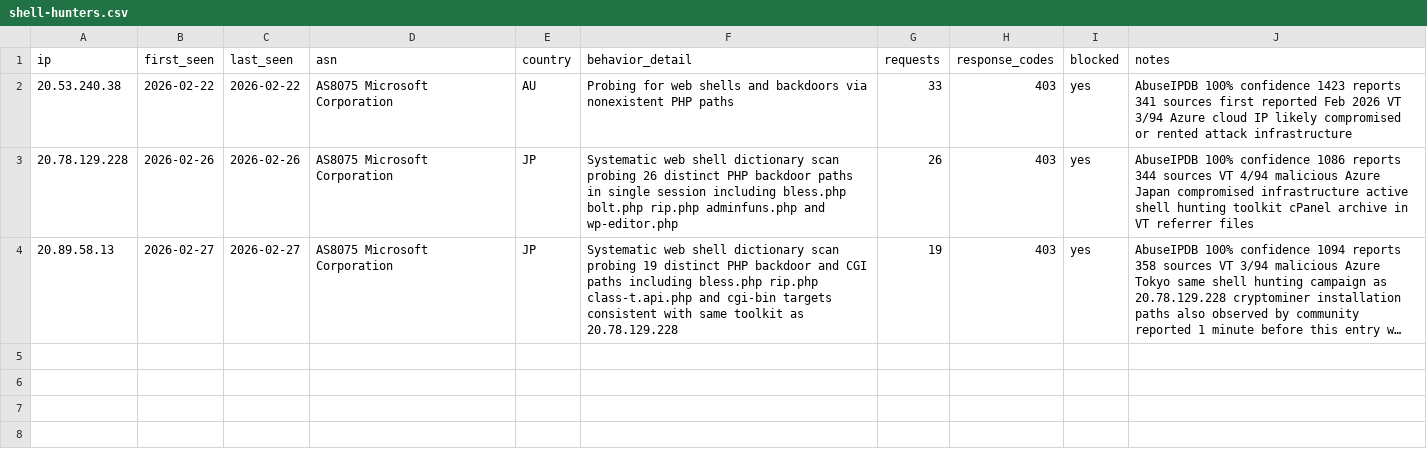
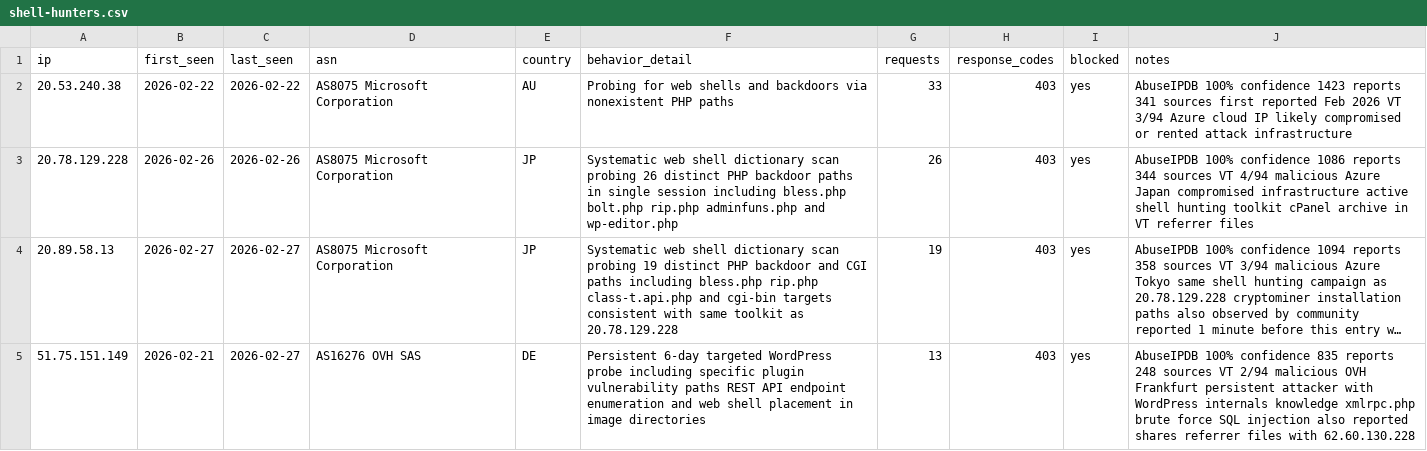
Before and after one commit to Dauun-LC/LabCommand-Threat-Intel, a CSV file: iocs/shell-hunters.csv, drawn as a sheet; long unchanged cells end in …; the diff names each change by its address in the sheet, - before the commit and + after, or states it on an @@ line.

Commit message:
Update shell-hunters.csv

```diff
--- a/iocs/shell-hunters.csv
+++ b/iocs/shell-hunters.csv
+row 5: 51.75.151.149 | 2026-02-21 | 2026-02-27 | AS16276 OVH SAS | DE | Persistent 6-day targeted WordPress probe including specific plugin vulnerability paths REST API endpoint enumeration and web shell placement in image directories | 13 | 403 | yes | AbuseIPDB 100% confidence 835 reports 248 sources VT 2/94 malicious OVH Frankfurt persistent attacker with WordPress internals knowledge xmlrpc.php brute force SQL injection also reported shares referrer files with 62.60.130.228
```
